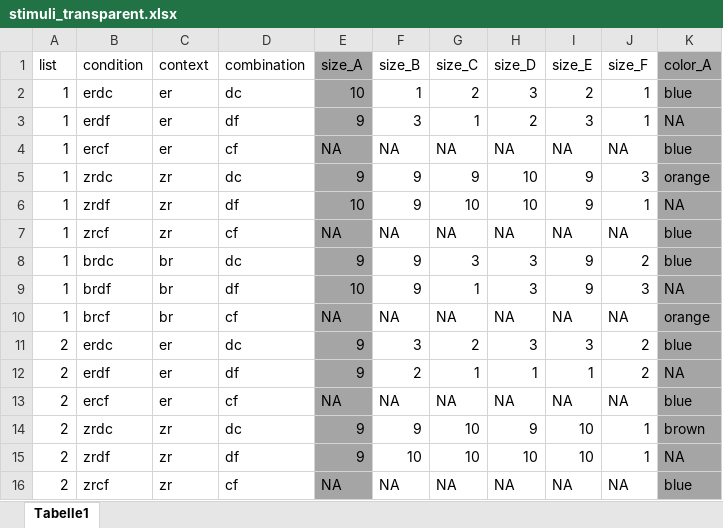
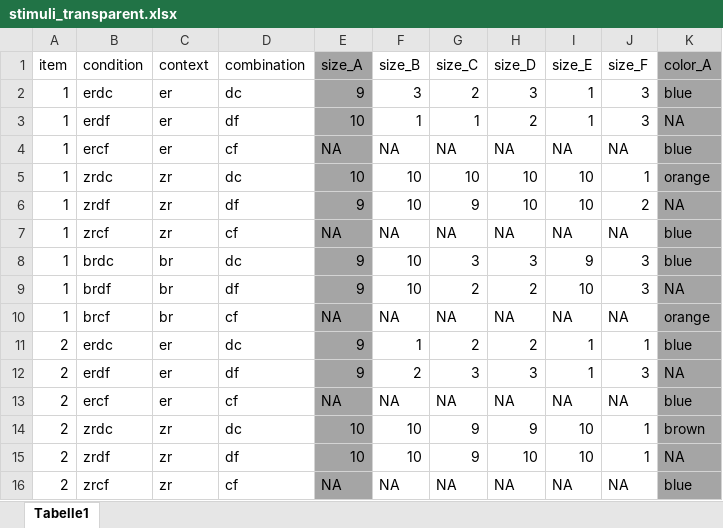
Before and after one commit to HeningWang/huashan, an Excel workbook: stimuli_transparent.xlsx, sheet Tabelle1, drawn as a sheet; only a part is shown; values as stored, in another font and other column widths than the file's, no borders; the diff covers the shown part only; the diff names each change by its address in the sheet, - before the commit and + after, or states it on an @@ line.

```diff
--- a/stimuli_transparent.xlsx (sheet Tabelle1)
+++ b/stimuli_transparent.xlsx (sheet Tabelle1)
-A1: list
+A1: item
-E2 (size_A): 10
+E2 (size_A): 9
-F2 (size_B): 1
+F2 (size_B): 3
-I2 (size_E): 2
+I2 (size_E): 1
-J2:J3 (size_F): 1
+J2:J3 (size_F): 3
-E3 (size_A): 9
+E3 (size_A): 10
-F3 (size_B): 3
+F3 (size_B): 1
-I3 (size_E): 3
+I3 (size_E): 1
-E5 (size_A): 9
+E5 (size_A): 10
-F5:F6 (size_B): 9
+F5:F6 (size_B): 10
-G5 (size_C): 9
+G5 (size_C): 10
-I5:I6 (size_E): 9
+I5:I6 (size_E): 10
-J5 (size_F): 3
+J5 (size_F): 1
-E6 (size_A): 10
+E6 (size_A): 9
-G6 (size_C): 10
+G6 (size_C): 9
-J6 (size_F): 1
+J6 (size_F): 2
-F8:F9 (size_B): 9
+F8:F9 (size_B): 10
-J8 (size_F): 2
+J8 (size_F): 3
-E9 (size_A): 10
+E9 (size_A): 9
-G9 (size_C): 1
+G9 (size_C): 2
-H9 (size_D): 3
+H9 (size_D): 2
-I9 (size_E): 9
+I9 (size_E): 10
-F11 (size_B): 3
+F11 (size_B): 1
-H11 (size_D): 3
+H11 (size_D): 2
-I11 (size_E): 3
+I11 (size_E): 1
-J11 (size_F): 2
+J11 (size_F): 1
-G12 (size_C): 1
+G12 (size_C): 3
-H12 (size_D): 1
+H12 (size_D): 3
-J12 (size_F): 2
+J12 (size_F): 3
-E14:E15 (size_A): 9
+E14:E15 (size_A): 10
-F14 (size_B): 9
+F14 (size_B): 10
-G14:G15 (size_C): 10
+G14:G15 (size_C): 9
```
Also changed, not shown: 329 edited cells elsewhere in this sheet.
